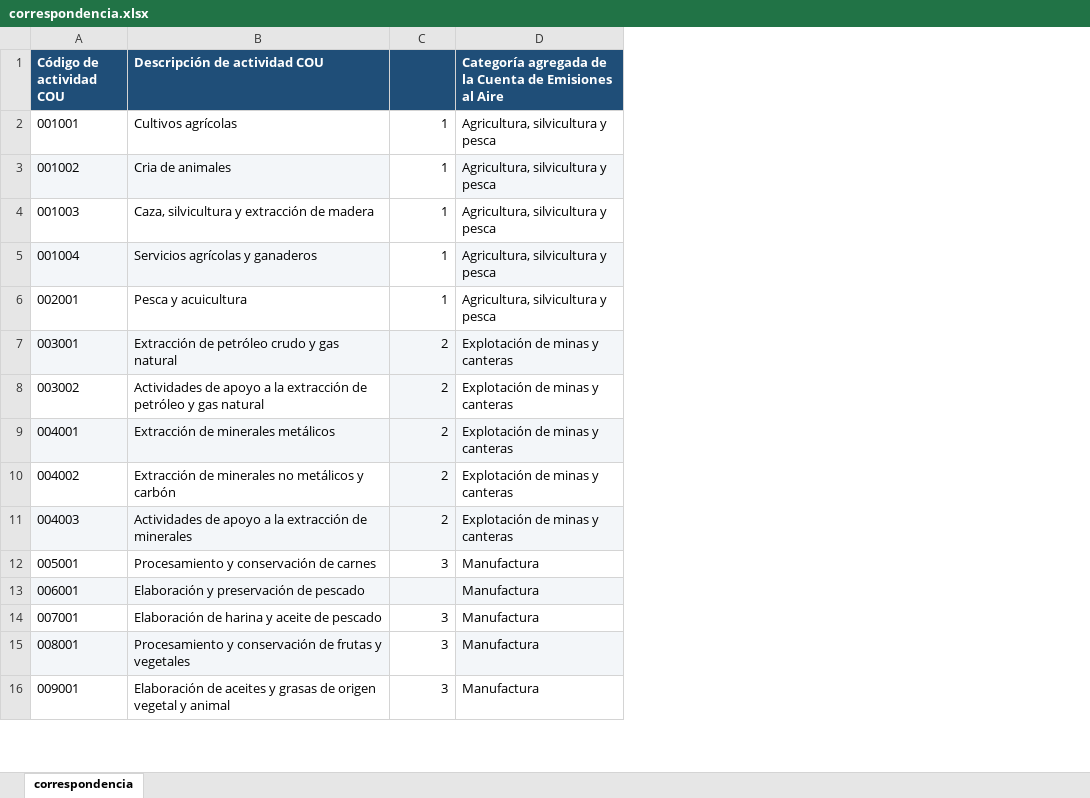
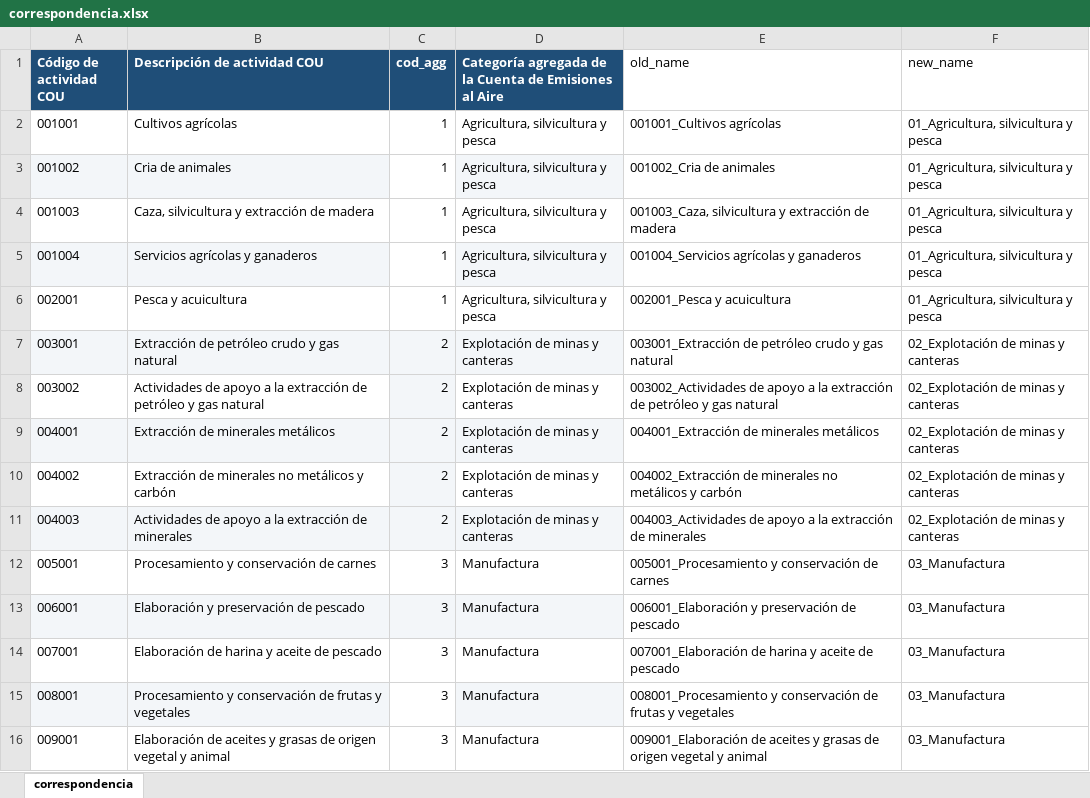
Before and after one commit to renatovargas/pe-hc, an Excel workbook: datos/ejemplos/correspondencia.xlsx, sheet correspondencia, drawn as a sheet; only a part is shown; values as stored, in another font and other column widths than the file's, no borders; the diff names each change by its address in the sheet, - before the commit and + after, or states it on an @@ line.

```diff
--- a/datos/ejemplos/correspondencia.xlsx (sheet correspondencia)
+++ b/datos/ejemplos/correspondencia.xlsx (sheet correspondencia)
+column E (old_name), rows 2-16: 001001_Cultivos agrícolas | 001002_Cria de animales | 001003_Caza, silvicultura y extracción de madera | 001004_Servicios agrícolas y ganaderos | 002001_Pesca y acuicultura | 003001_Extracción de petróleo crudo y gas natural | 003002_Actividades de apoyo a la extracción de petróleo y gas natural | 004001_Extracción de minerales metálicos | 004002_Extracción de minerales no metálicos y carbón | 004003_Actividades de apoyo a la extracción de minerales | 005001_Procesamiento y conservación de carnes | 006001_Elaboración y preservación de pescado | 007001_Elaboración de harina y aceite de pescado | 008001_Procesamiento y conservación de frutas y vegetales | 009001_Elaboración de aceites y grasas de origen vegetal y animal
+column F (new_name), rows 2-16: 01_Agricultura, silvicultura y pesca | 01_Agricultura, silvicultura y pesca | 01_Agricultura, silvicultura y pesca | 01_Agricultura, silvicultura y pesca | 01_Agricultura, silvicultura y pesca | 02_Explotación de minas y canteras | 02_Explotación de minas y canteras | 02_Explotación de minas y canteras | 02_Explotación de minas y canteras | 02_Explotación de minas y canteras | 03_Manufactura | 03_Manufactura | 03_Manufactura | 03_Manufactura | 03_Manufactura
-C1: (empty)
+C1: cod_agg
-C13 (cod_agg): (empty)
+C13 (cod_agg): 3
```
Also changed, not shown: docs/datos/ejemplos/correspondencia.xlsx, 27 other files.
